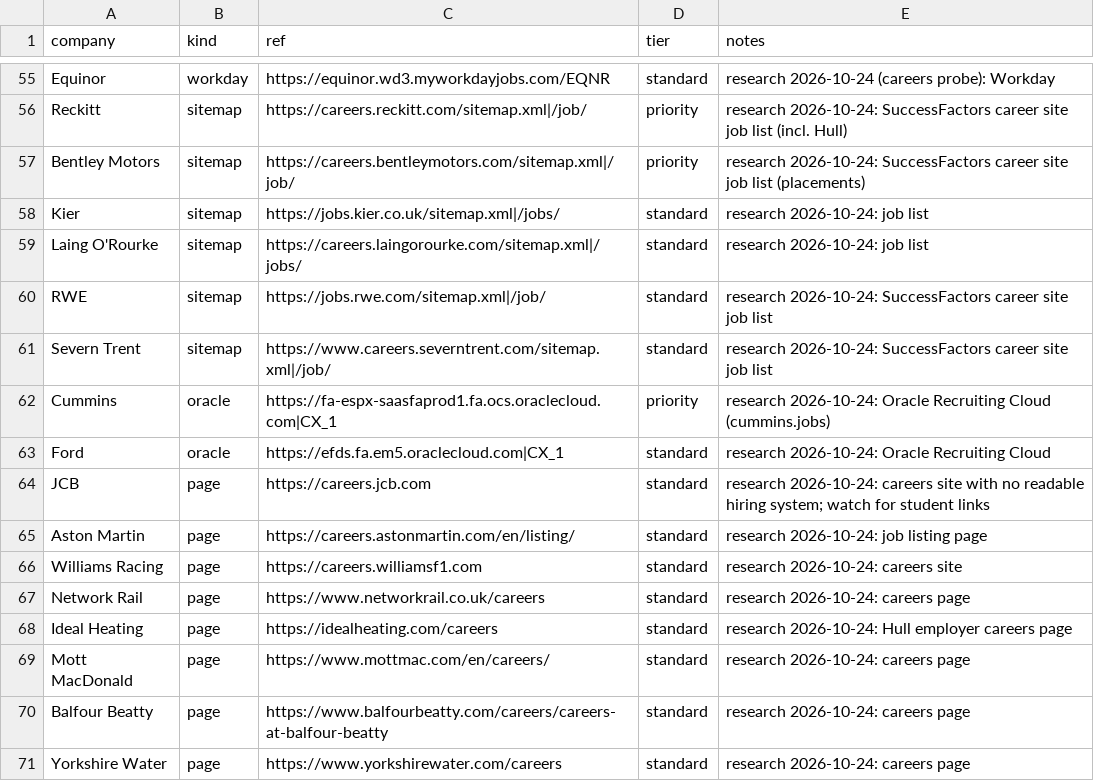
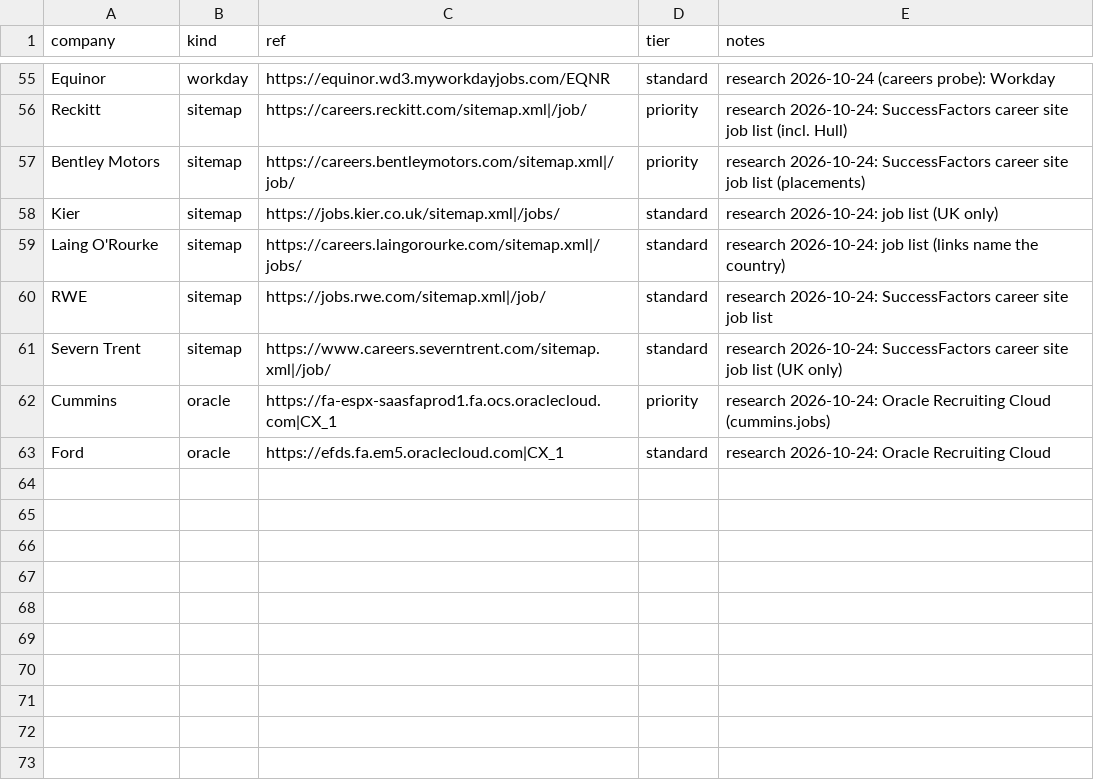
Before and after one commit to JaafarAlDarukee/nimbus, a CSV file: data/discovered/research.csv, drawn as a sheet; only a part is shown, gaps mark what is left out.

```diff
--- a/data/discovered/research.csv
+++ b/data/discovered/research.csv
@@ -57,15 +57,7 @@ Reckitt,sitemap,https://careers.reckitt.com/sitemap.xml|/job/,priority,research
 Bentley Motors,sitemap,https://careers.bentleymotors.com/sitemap.xml|/job/,priority,research 2026-10-24: SuccessFactors career site job list (placements)
-Kier,sitemap,https://jobs.kier.co.uk/sitemap.xml|/jobs/,standard,research 2026-10-24: job list
-Laing O'Rourke,sitemap,https://careers.laingorourke.com/sitemap.xml|/jobs/,standard,research 2026-10-24: job list
+Kier,sitemap,https://jobs.kier.co.uk/sitemap.xml|/jobs/,standard,research 2026-10-24: job list (UK only)
+Laing O'Rourke,sitemap,https://careers.laingorourke.com/sitemap.xml|/jobs/,standard,research 2026-10-24: job list (links name the country)
 RWE,sitemap,https://jobs.rwe.com/sitemap.xml|/job/,standard,research 2026-10-24: SuccessFactors career site job list
-Severn Trent,sitemap,https://www.careers.severntrent.com/sitemap.xml|/job/,standard,research 2026-10-24: SuccessFactors career site job list
+Severn Trent,sitemap,https://www.careers.severntrent.com/sitemap.xml|/job/,standard,research 2026-10-24: SuccessFactors career site job list (UK only)
 Cummins,oracle,https://fa-espx-saasfaprod1.fa.ocs.oraclecloud.com|CX_1,priority,research 2026-10-24: Oracle Recruiting Cloud (cummins.jobs)
 Ford,oracle,https://efds.fa.em5.oraclecloud.com|CX_1,standard,research 2026-10-24: Oracle Recruiting Cloud
-JCB,page,https://careers.jcb.com,standard,research 2026-10-24: careers site with no readable hiring system; watch for student links
-Aston Martin,page,https://careers.astonmartin.com/en/listing/,standard,research 2026-10-24: job listing page
-Williams Racing,page,https://careers.williamsf1.com,standard,research 2026-10-24: careers site
-Network Rail,page,https://www.networkrail.co.uk/careers,standard,research 2026-10-24: careers page
-Ideal Heating,page,https://idealheating.com/careers,standard,research 2026-10-24: Hull employer careers page
-Mott MacDonald,page,https://www.mottmac.com/en/careers/,standard,research 2026-10-24: careers page
-Balfour Beatty,page,https://www.balfourbeatty.com/careers/careers-at-balfour-beatty,standard,research 2026-10-24: careers page
-Yorkshire Water,page,https://www.yorkshirewater.com/careers,standard,research 2026-10-24: careers page
```
Also changed, not shown: 5 other files.
